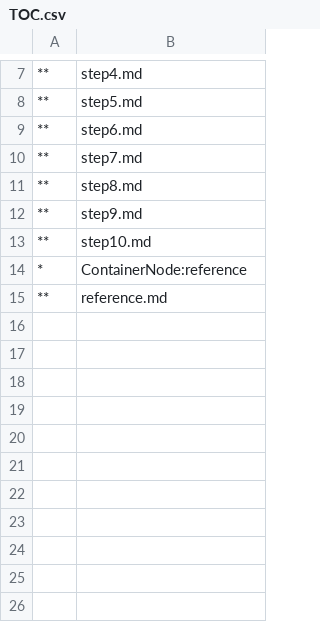
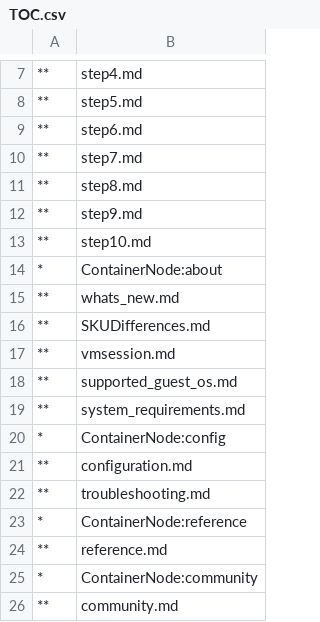
Before and after one commit to MicrosoftDocs/Virtualization-Documentation, a CSV file: virtualization/clienthyperv/TOC.csv, drawn as a sheet; only a part is shown, gaps mark what is left out; the diff names each change by its address in the sheet, - before the commit and + after, or states it on an @@ line.

Commit message:
Moving the rest of Client Hyper-V to its new home

```diff
--- a/virtualization/clienthyperv/TOC.csv
+++ b/virtualization/clienthyperv/TOC.csv
+row 14: * | ContainerNode:about
+row 15: ** | whats_new.md
+row 16: ** | SKUDifferences.md
+row 17: ** | vmsession.md
+row 18: ** | supported_guest_os.md
+row 19: ** | system_requirements.md
+row 20: * | ContainerNode:config
+row 21: ** | configuration.md
+row 22: ** | troubleshooting.md
+row 25: * | ContainerNode:community
+row 26: ** | community.md
```
Also changed, not shown: 32 other files.
